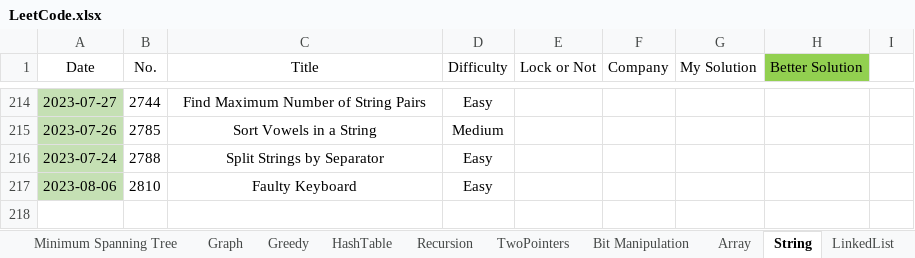
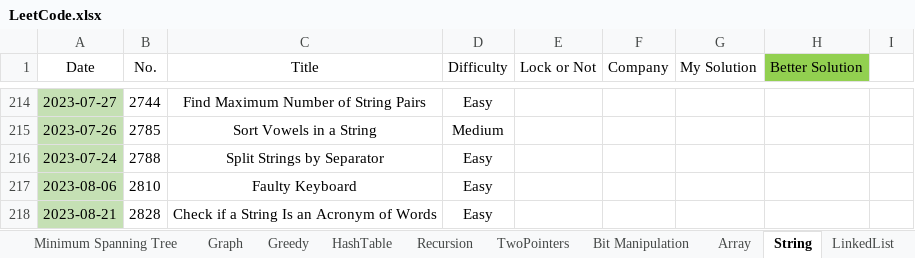
Before and after one commit to wenzhejiao/LeetCode, an Excel workbook: LeetCode.xlsx, sheet String, drawn as a sheet; only a part is shown, gaps mark what is left out; values as stored, in another font and other column widths than the file's, no borders; conditional formats not drawn; the diff names each change by its address in the sheet, - before the commit and + after, or states it on an @@ line.

Commit message:
Solved problem 2828 Category: String Difficulty: Easy

```diff
--- a/LeetCode.xlsx (sheet String)
+++ b/LeetCode.xlsx (sheet String)
+row 218: 2023-08-21 | 2828 | Check if a String Is an Acronym of Words | Easy
```
Also changed, not shown: 1 other file.
